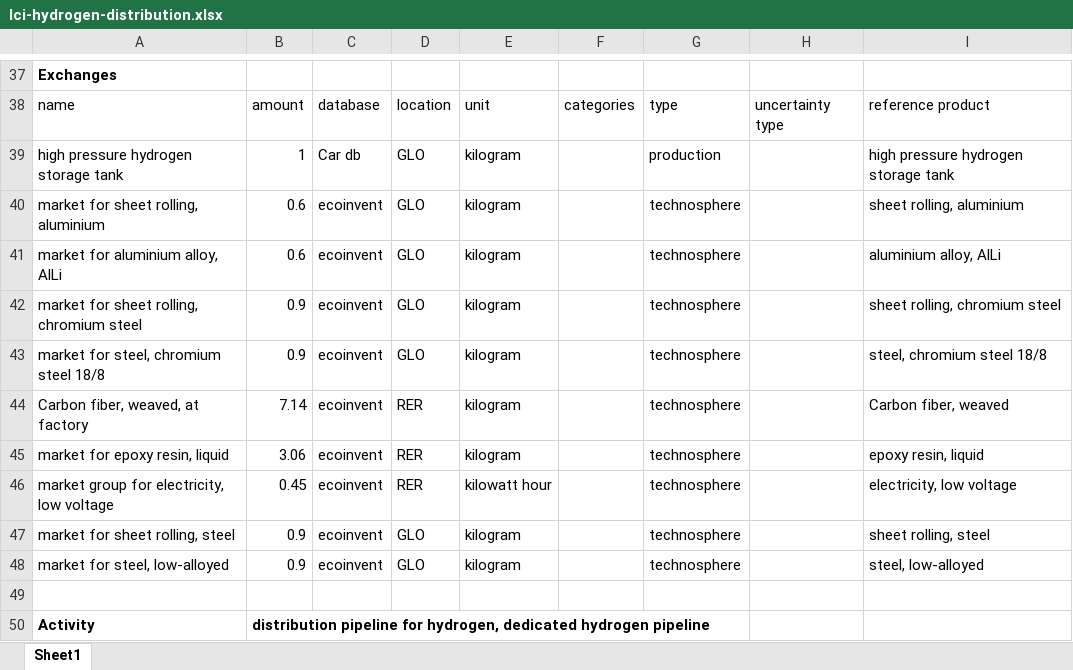
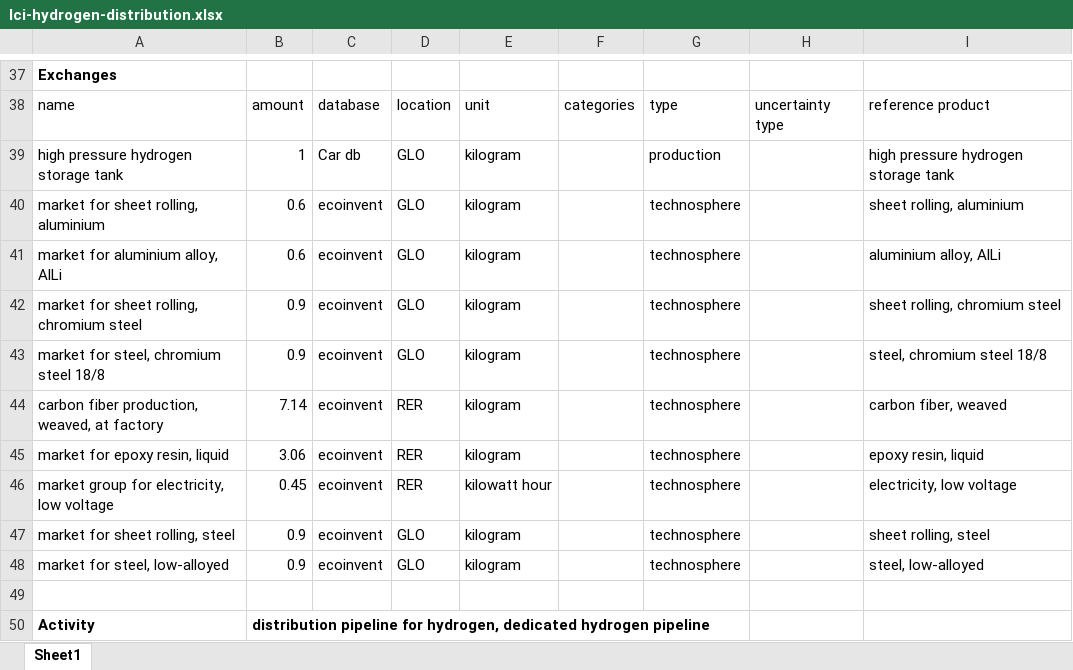
Before and after one commit to polca/premise, an Excel workbook: premise/data/additional_inventories/lci-hydrogen-distribution.xlsx, sheet Sheet1, drawn as a sheet; only a part is shown, gaps mark what is left out; values as stored, in another font and other column widths than the file's, no borders; the diff names each change by its address in the sheet, - before the commit and + after, or states it on an @@ line.

```diff
--- a/premise/data/additional_inventories/lci-hydrogen-distribution.xlsx (sheet Sheet1)
+++ b/premise/data/additional_inventories/lci-hydrogen-distribution.xlsx (sheet Sheet1)
-A44: Carbon fiber, weaved, at factory
+A44: carbon fiber production, weaved, at factory
-I44: Carbon fiber, weaved
+I44: carbon fiber, weaved
```
Also changed, not shown: premise/data/additional_inventories/lci-buses.xlsx, premise/data/additional_inventories/lci-carbon-fiber.xlsx, 5 other files.
